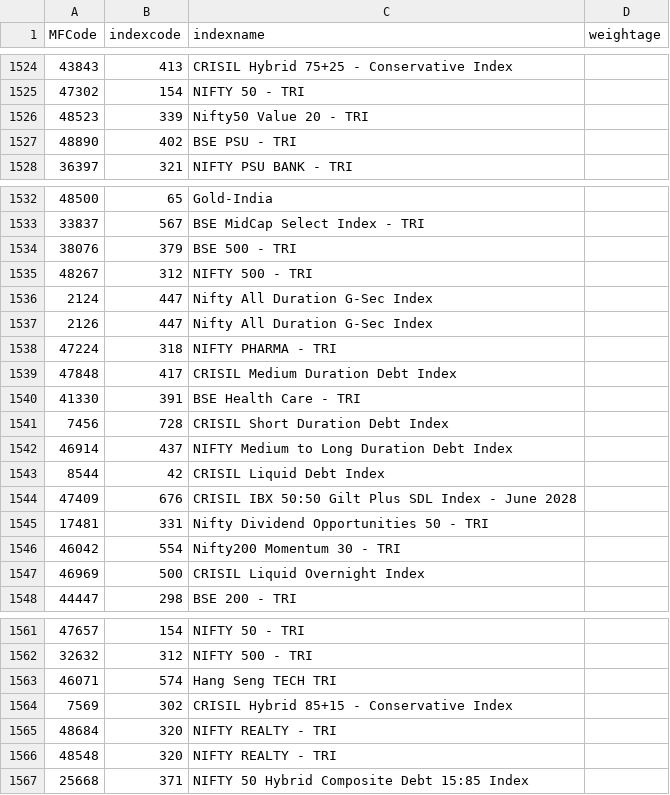
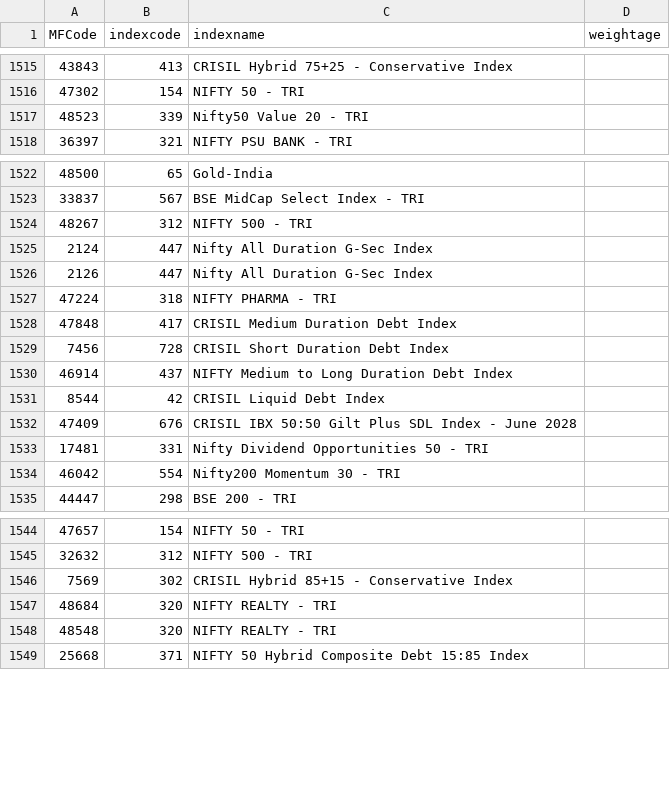
Before and after one commit to nikunjbaheti/MF_Holdinfs-gs, a CSV file: Benchmarks.csv, drawn as a sheet; only a part is shown, gaps mark what is left out; the diff covers the shown part only.

```diff
--- a/Benchmarks.csv
+++ b/Benchmarks.csv
@@ -1526,3 +1517,2 @@ MFCode,indexcode,indexname,weightage
 48523,339,Nifty50 Value 20 - TRI,
-48890,402,BSE PSU - TRI,
 36397,321,NIFTY PSU BANK - TRI,
@@ -1533,3 +1523,2 @@ MFCode,indexcode,indexname,weightage
 33837,567,BSE MidCap Select Index - TRI,
-38076,379,BSE 500 - TRI,
 48267,312,NIFTY 500 - TRI,
@@ -1539,3 +1528,2 @@ MFCode,indexcode,indexname,weightage
 47848,417,CRISIL Medium Duration Debt Index,
-41330,391,BSE Health Care - TRI,
 7456,728,CRISIL Short Duration Debt Index,
@@ -1546,3 +1534,2 @@ MFCode,indexcode,indexname,weightage
 46042,554,Nifty200 Momentum 30 - TRI,
-46969,500,CRISIL Liquid Overnight Index,
 44447,298,BSE 200 - TRI,
@@ -1562,3 +1545,2 @@ MFCode,indexcode,indexname,weightage
 32632,312,NIFTY 500 - TRI,
-46071,574,Hang Seng TECH TRI,
 7569,302,CRISIL Hybrid 85+15 - Conservative Index,
```
Also changed, not shown: 49 removed rows elsewhere in this file, 5 other files.
